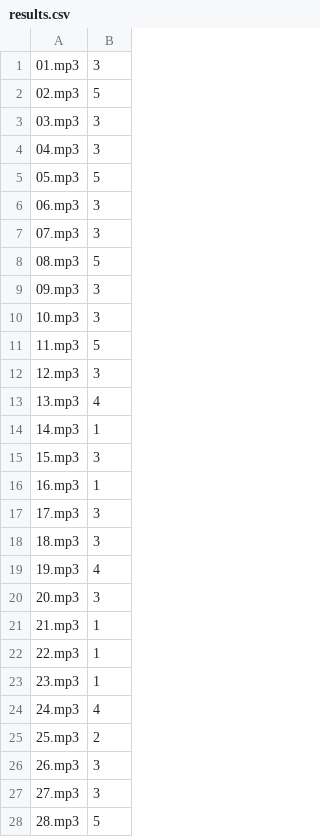
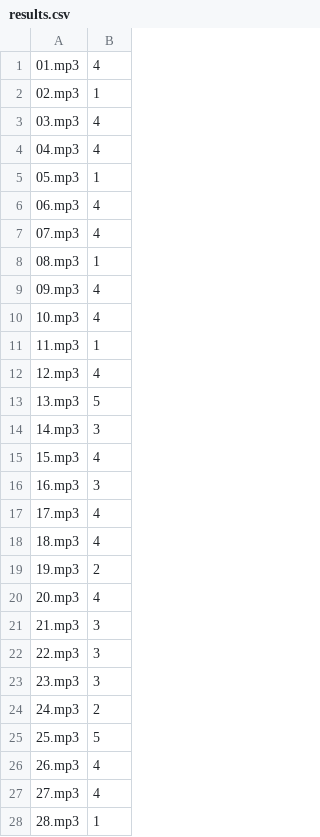
Before and after one commit to TheLifes08/audio-clustering, a CSV file: results.csv, drawn as a sheet; only a part is shown; the diff covers the shown part only.

```diff
--- a/results.csv
+++ b/results.csv
@@ -1,28 +1,28 @@
-01.mp3,3
-02.mp3,5
-03.mp3,3
-04.mp3,3
-05.mp3,5
-06.mp3,3
-07.mp3,3
-08.mp3,5
-09.mp3,3
-10.mp3,3
-11.mp3,5
-12.mp3,3
-13.mp3,4
-14.mp3,1
-15.mp3,3
-16.mp3,1
-17.mp3,3
-18.mp3,3
-19.mp3,4
-20.mp3,3
-21.mp3,1
-22.mp3,1
-23.mp3,1
-24.mp3,4
-25.mp3,2
-26.mp3,3
-27.mp3,3
-28.mp3,5
+01.mp3,4
+02.mp3,1
+03.mp3,4
+04.mp3,4
+05.mp3,1
+06.mp3,4
+07.mp3,4
+08.mp3,1
+09.mp3,4
+10.mp3,4
+11.mp3,1
+12.mp3,4
+13.mp3,5
+14.mp3,3
+15.mp3,4
+16.mp3,3
+17.mp3,4
+18.mp3,4
+19.mp3,2
+20.mp3,4
+21.mp3,3
+22.mp3,3
+23.mp3,3
+24.mp3,2
+25.mp3,5
+26.mp3,4
+27.mp3,4
+28.mp3,1
```
Also changed, not shown: 96 edited cells elsewhere in this file, 1 other file.
